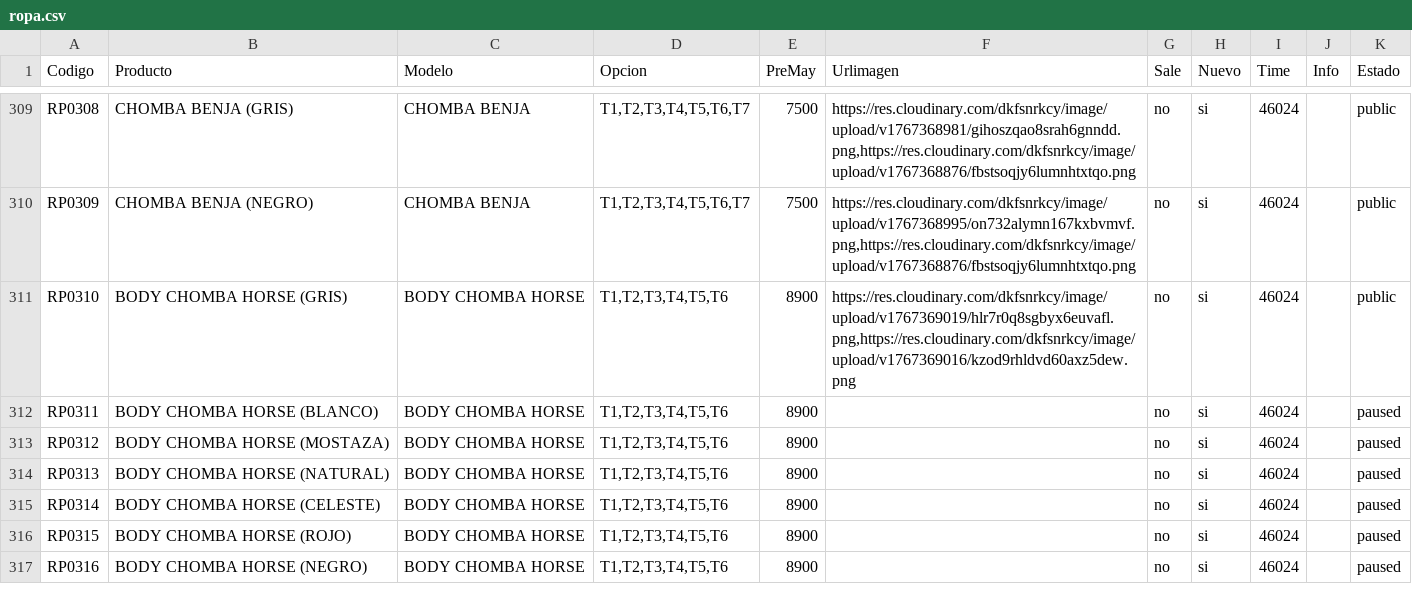
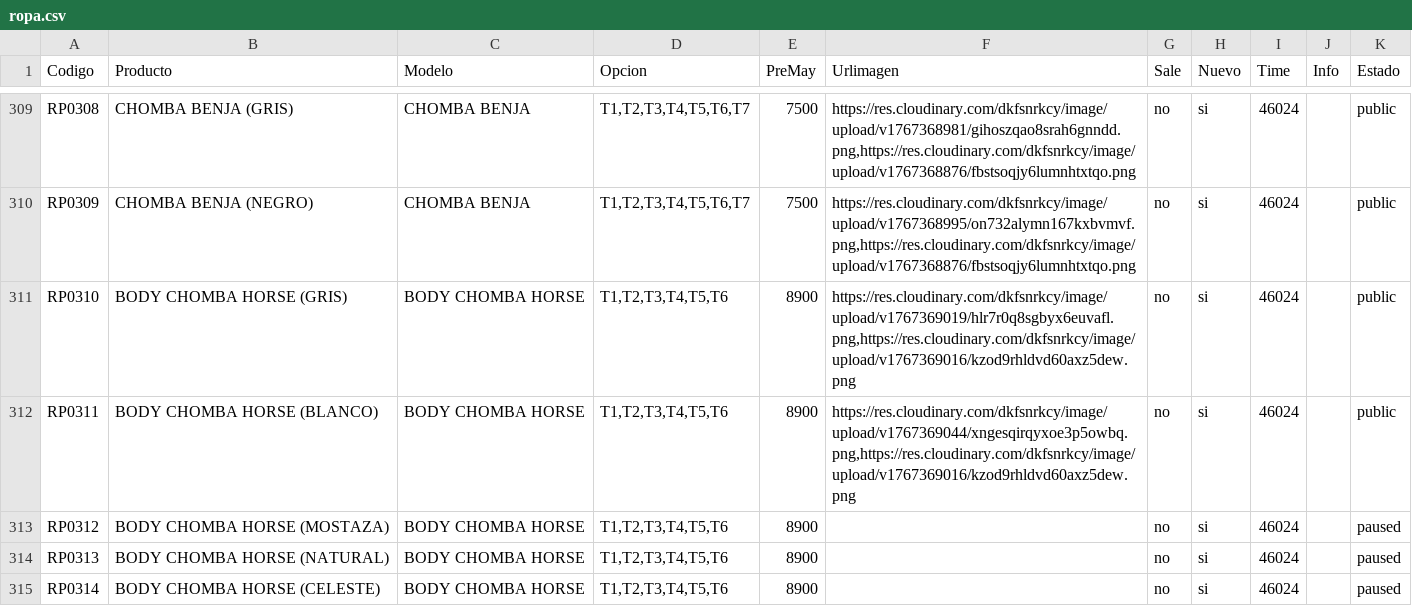
Before and after one commit to Balcaz/verificador-csv, a CSV file: ropa.csv, drawn as a sheet; only a part is shown, gaps mark what is left out; the shorter side is filled out with more unchanged rows.

Commit message:
Actualizo ropa.csv desde UI

```diff
--- a/ropa.csv
+++ b/ropa.csv
@@ -311,3 +311,3 @@ RP0309;CHOMBA BENJA (NEGRO);CHOMBA BENJA;T1,T2,T3,T4,T5,T6,T7;7500;https://res.c
 RP0310;BODY CHOMBA HORSE (GRIS);BODY CHOMBA HORSE;T1,T2,T3,T4,T5,T6;8900;https://res.cloudinary.com/dkfsnrkcy/image/upload/v1767369019/hlr7r0q8sgbyx6euvafl.png,https://res.cloudinary.com/dkfsnrkcy/image/upload/v1767369016/kzod9rhldvd60axz5dew.png;no;si;46024;;public;
-RP0311;BODY CHOMBA HORSE (BLANCO);BODY CHOMBA HORSE;T1,T2,T3,T4,T5,T6;8900;;no;si;46024;;paused;
+RP0311;BODY CHOMBA HORSE (BLANCO);BODY CHOMBA HORSE;T1,T2,T3,T4,T5,T6;8900;https://res.cloudinary.com/dkfsnrkcy/image/upload/v1767369044/xngesqirqyxoe3p5owbq.png,https://res.cloudinary.com/dkfsnrkcy/image/upload/v1767369016/kzod9rhldvd60axz5dew.png;no;si;46024;;public;
 RP0312;BODY CHOMBA HORSE (MOSTAZA);BODY CHOMBA HORSE;T1,T2,T3,T4,T5,T6;8900;;no;si;46024;;paused;
```
